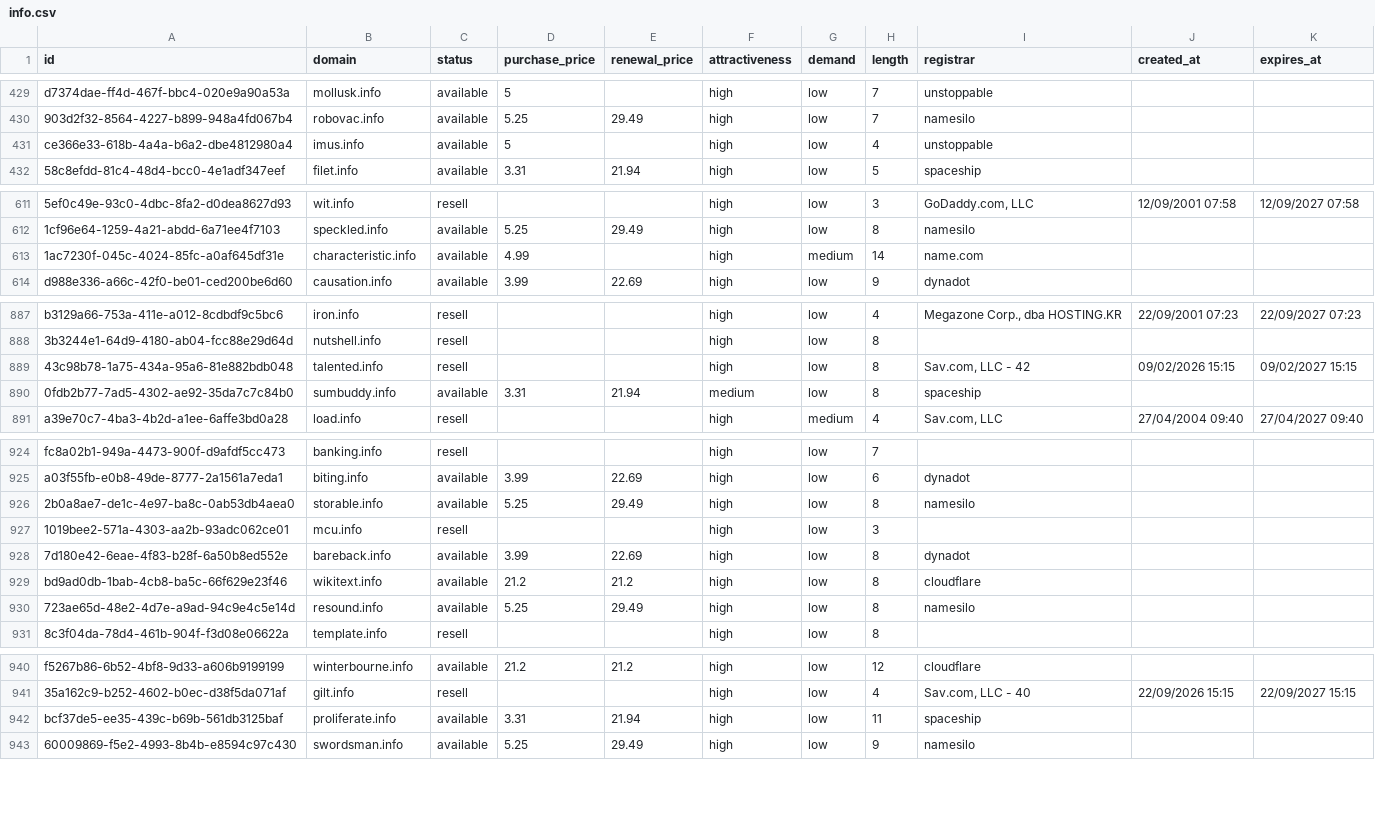
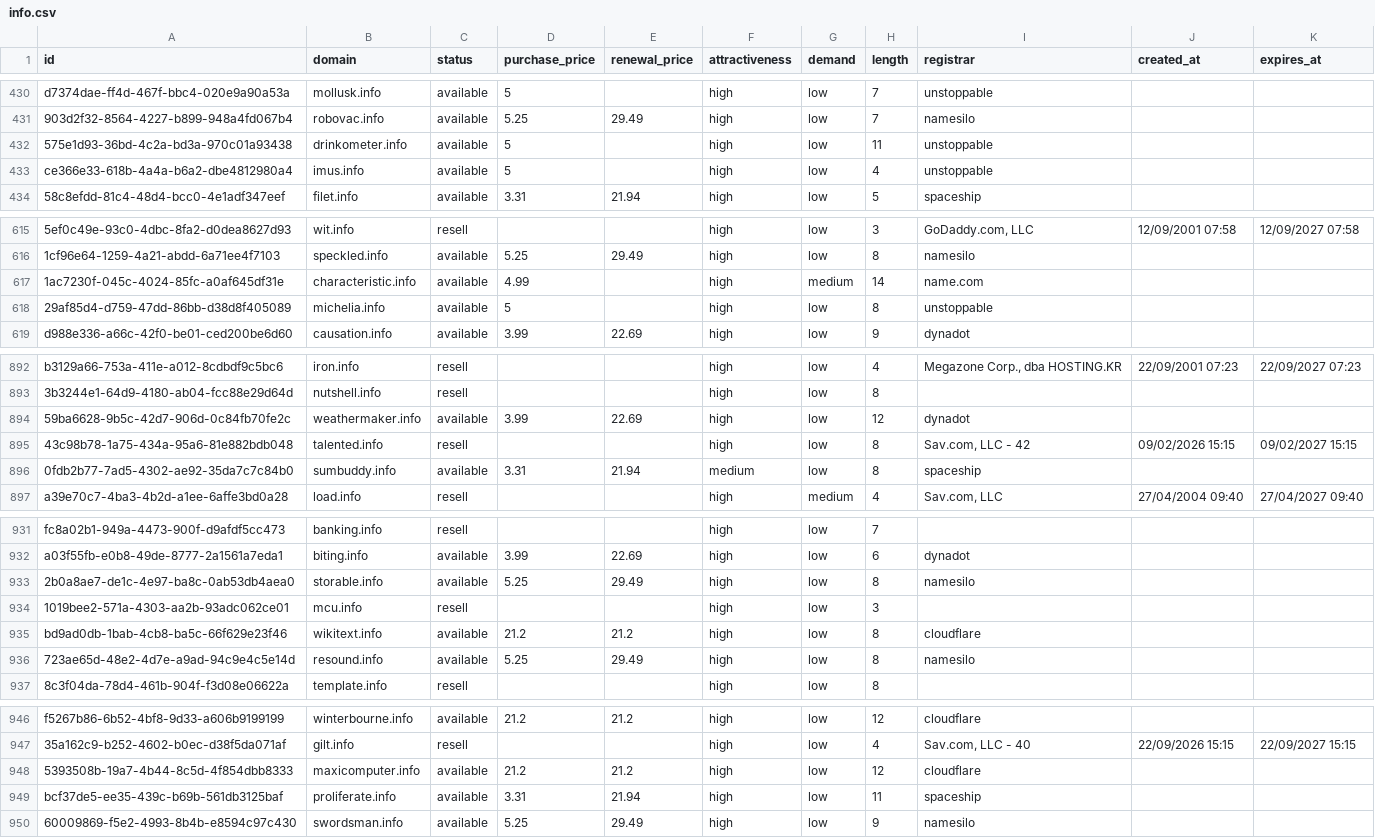
Before and after one commit to UniqueDomains/info-oneword-domains, a CSV file: info.csv, drawn as a sheet; only a part is shown, gaps mark what is left out; removed rows and columns are numbered as before the commit, all else as after; the diff covers the shown part only; the diff names each change by its address in the sheet, - before the commit and + after, or states it on an @@ line.

```diff
--- a/info.csv
+++ b/info.csv
+row 432: 575e1d93-36bd-4c2a-bd3a-970c01a93438 | drinkometer.info | available | 5 |  | high | low | 11 | unstoppable
+row 618: 29af85d4-d759-47dd-86bb-d38d8f405089 | michelia.info | available | 5 |  | high | low | 8 | unstoppable
+row 894: 59ba6628-9b5c-42d7-906d-0c84fb70fe2c | weathermaker.info | available | 3.99 | 22.69 | high | low | 12 | dynadot
-row 928: 7d180e42-6eae-4f83-b28f-6a50b8ed552e | bareback.info | available | 3.99 | 22.69 | high | low | 8 | dynadot
+row 948: 5393508b-19a7-4b44-8c5d-4f854dbb8333 | maxicomputer.info | available | 21.2 | 21.2 | high | low | 12 | cloudflare
```
Also changed, not shown: 5 added rows, 8 removed rows and 3 edited cells elsewhere in this file, 5 other files.
